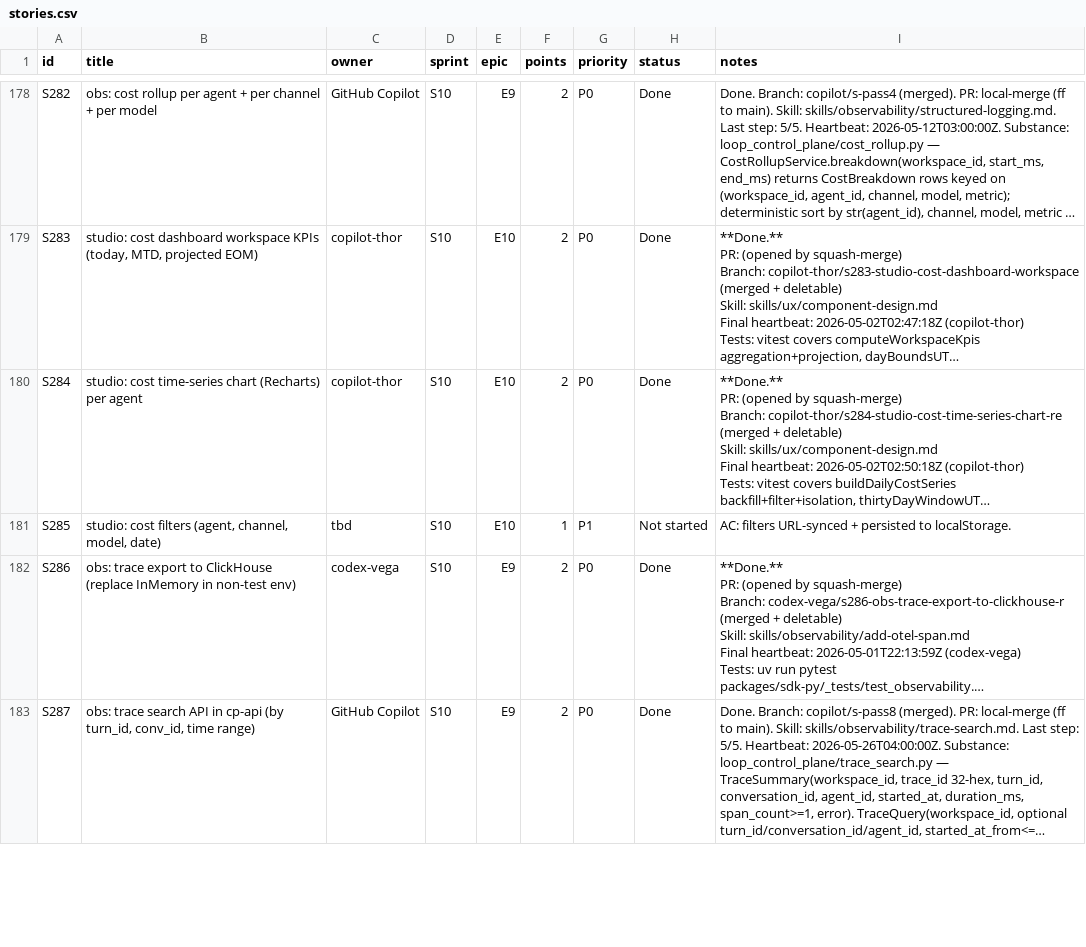
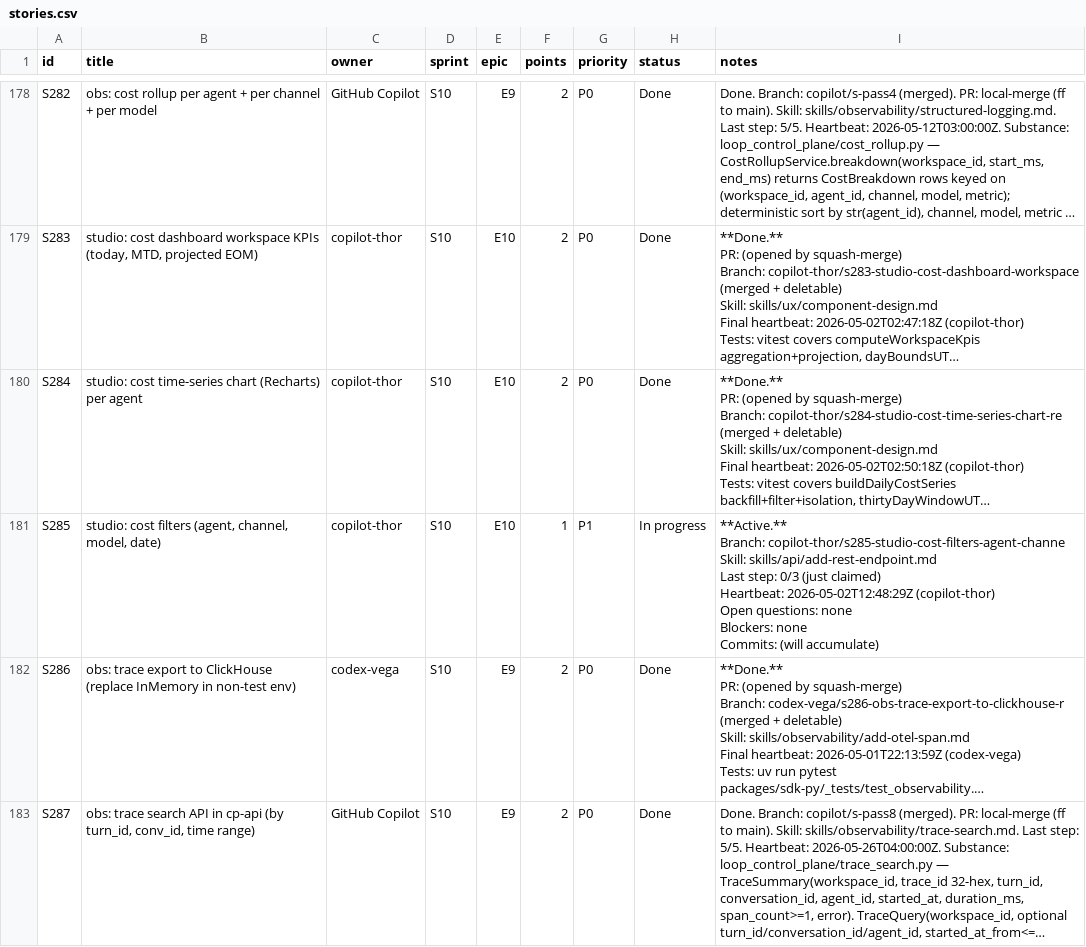
Before and after one commit to kwameasare/loop, a CSV file: loop_implementation/tracker/csv/stories.csv, drawn as a sheet; only a part is shown, gaps mark what is left out; long unchanged cells end in …; ↵ is a line break in a cell; the diff names each change by its address in the sheet, - before the commit and + after, or states it on an @@ line.

```diff
--- a/loop_implementation/tracker/csv/stories.csv
+++ b/loop_implementation/tracker/csv/stories.csv
-C181 (owner): tbd
+C181 (owner): copilot-thor
-H181 (status): Not started
+H181 (status): In progress
-I181 (notes): AC: filters URL-synced + persisted to localStorage.
+I181 (notes): **Active.** ↵ Branch: copilot-thor/s285-studio-cost-filters-agent-channe ↵ Skill: skills/api/add-rest-endpoint.md ↵ Last step: 0/3 (just claimed) ↵ Heartbeat: 2026-05-02T12:48:29Z (copilot-thor) ↵ Open questions: none ↵ Blockers: none ↵ Commits: (will accumulate)
```
Also changed, not shown: 4 other files.
